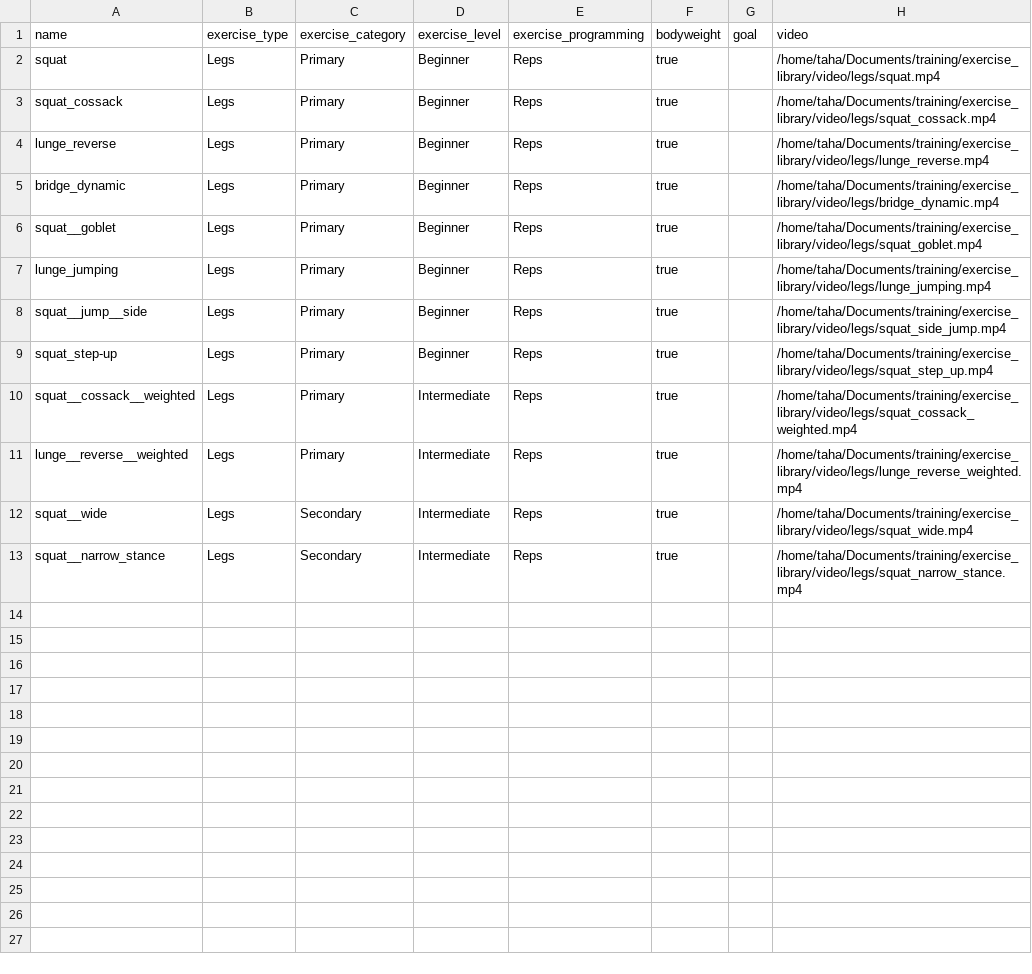
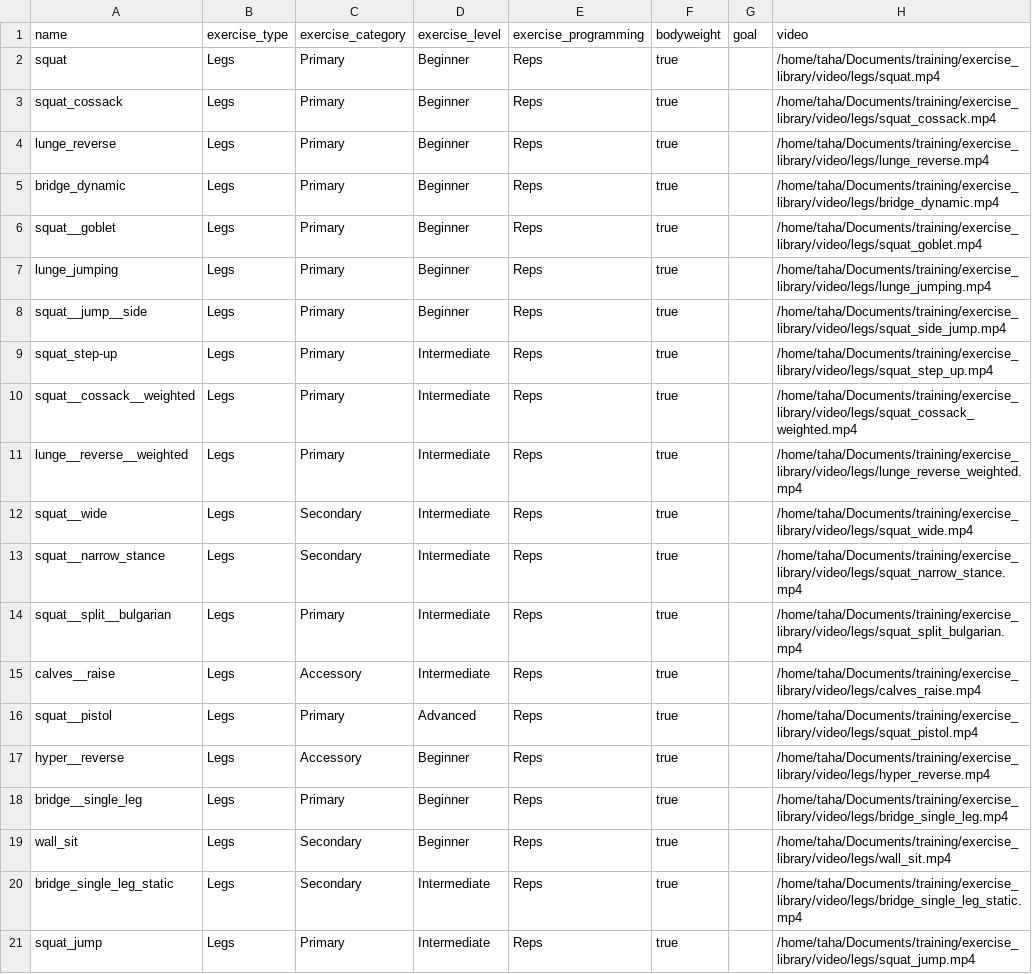
Before and after one commit to TahaHachana/wodgen, a CSV file: exercise_library/legs.csv, drawn as a sheet.

```diff
--- a/exercise_library/legs.csv
+++ b/exercise_library/legs.csv
@@ -8,3 +8,3 @@ lunge_jumping,Legs,Primary,Beginner,Reps,true,,/home/taha/Documents/training/exe
 squat__jump__side,Legs,Primary,Beginner,Reps,true,,/home/taha/Documents/training/exercise_library/video/legs/squat_side_jump.mp4
-squat_step-up,Legs,Primary,Beginner,Reps,true,,/home/taha/Documents/training/exercise_library/video/legs/squat_step_up.mp4
+squat_step-up,Legs,Primary,Intermediate,Reps,true,,/home/taha/Documents/training/exercise_library/video/legs/squat_step_up.mp4
 squat__cossack__weighted,Legs,Primary,Intermediate,Reps,true,,/home/taha/Documents/training/exercise_library/video/legs/squat_cossack_weighted.mp4
@@ -13 +13,9 @@ squat__wide,Legs,Secondary,Intermediate,Reps,true,,/home/taha/Documents/training
 squat__narrow_stance,Legs,Secondary,Intermediate,Reps,true,,/home/taha/Documents/training/exercise_library/video/legs/squat_narrow_stance.mp4
+squat__split__bulgarian,Legs,Primary,Intermediate,Reps,true,,/home/taha/Documents/training/exercise_library/video/legs/squat_split_bulgarian.mp4
+calves__raise,Legs,Accessory,Intermediate,Reps,true,,/home/taha/Documents/training/exercise_library/video/legs/calves_raise.mp4
+squat__pistol,Legs,Primary,Advanced,Reps,true,,/home/taha/Documents/training/exercise_library/video/legs/squat_pistol.mp4
+hyper__reverse,Legs,Accessory,Beginner,Reps,true,,/home/taha/Documents/training/exercise_library/video/legs/hyper_reverse.mp4
+bridge__single_leg,Legs,Primary,Beginner,Reps,true,,/home/taha/Documents/training/exercise_library/video/legs/bridge_single_leg.mp4
+wall_sit,Legs,Secondary,Beginner,Reps,true,,/home/taha/Documents/training/exercise_library/video/legs/wall_sit.mp4
+bridge_single_leg_static,Legs,Secondary,Intermediate,Reps,true,,/home/taha/Documents/training/exercise_library/video/legs/bridge_single_leg_static.mp4
+squat_jump,Legs,Primary,Intermediate,Reps,true,,/home/taha/Documents/training/exercise_library/video/legs/squat_jump.mp4
```
Also changed, not shown: exercise_library/core.csv, exercise_library/pull.csv, 9 other files.
